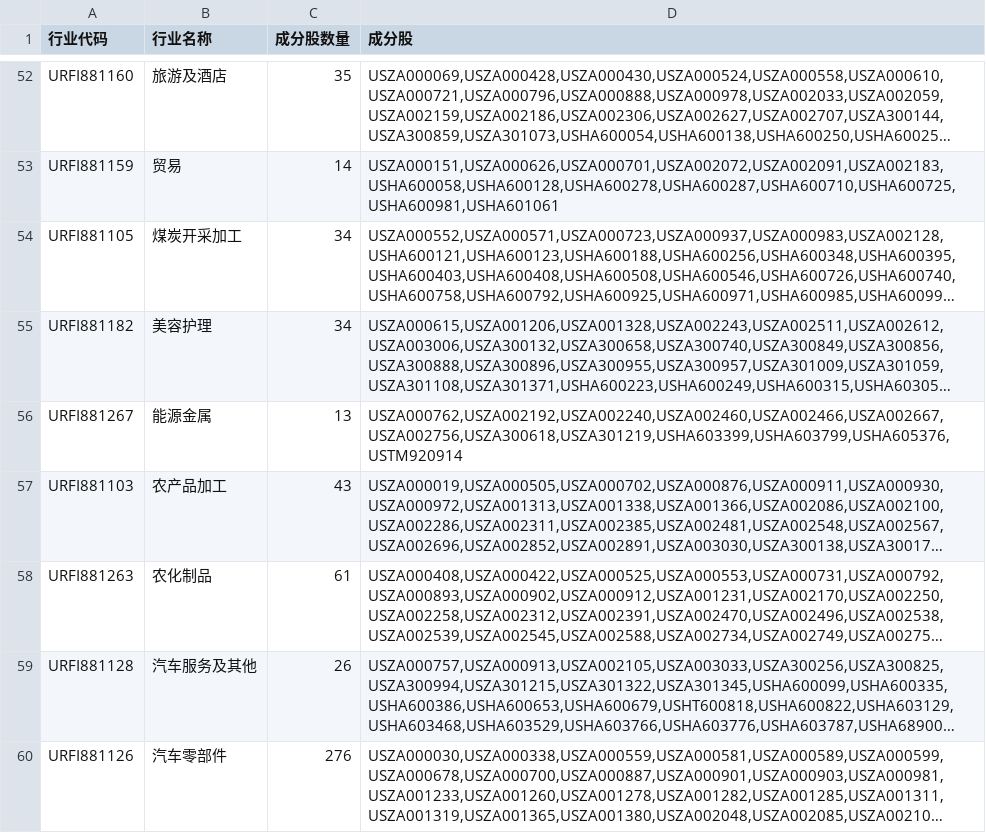
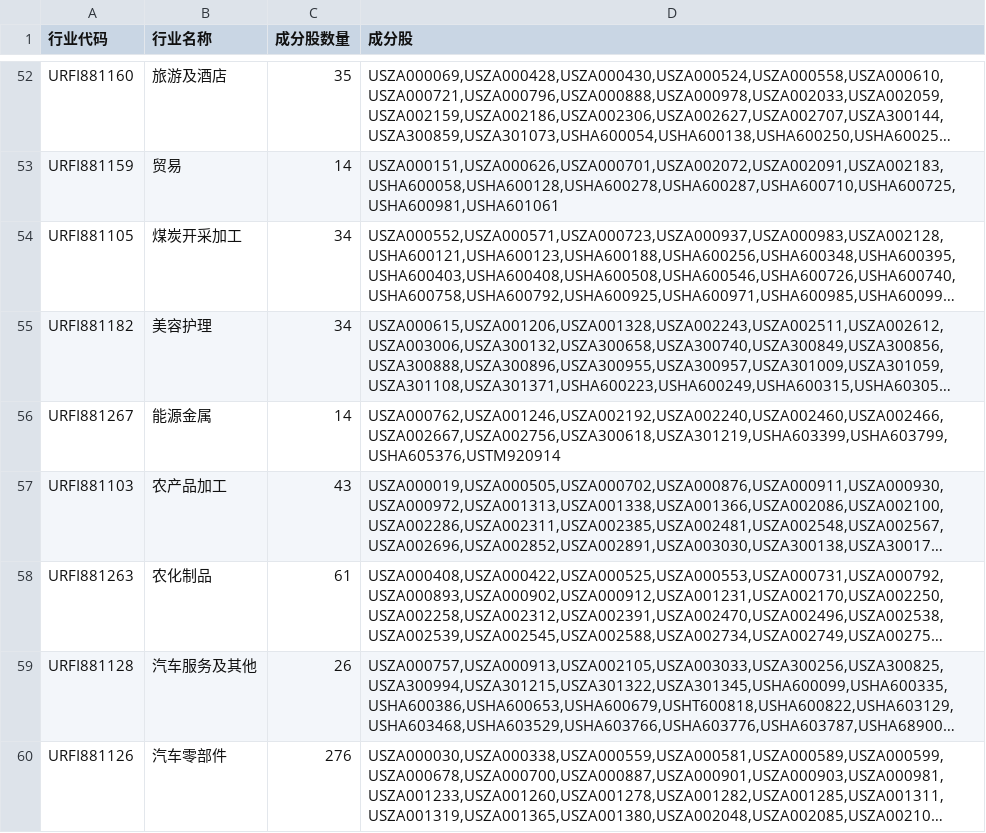
Before and after one commit to windskysolo/thsdk, a CSV file: data/industry_constituents.csv, drawn as a sheet; only a part is shown, gaps mark what is left out; long unchanged cells end in …; the diff names each change by its address in the sheet, - before the commit and + after, or states it on an @@ line.

```diff
--- a/data/industry_constituents.csv
+++ b/data/industry_constituents.csv
-C56 (成分股数量): 13
+C56 (成分股数量): 14
-D56 (成分股): USZA000762,USZA002192,USZA002240,USZA002460,USZA002466,USZA002667,USZA002756,USZA300618,USZA301219,USHA603399,USHA603799,USHA605376,USTM920914
+D56 (成分股): USZA000762,USZA001246,USZA002192,USZA002240,USZA002460,USZA002466,USZA002667,USZA002756,USZA300618,USZA301219,USHA603399,USHA603799,USHA605376,USTM920914
```
